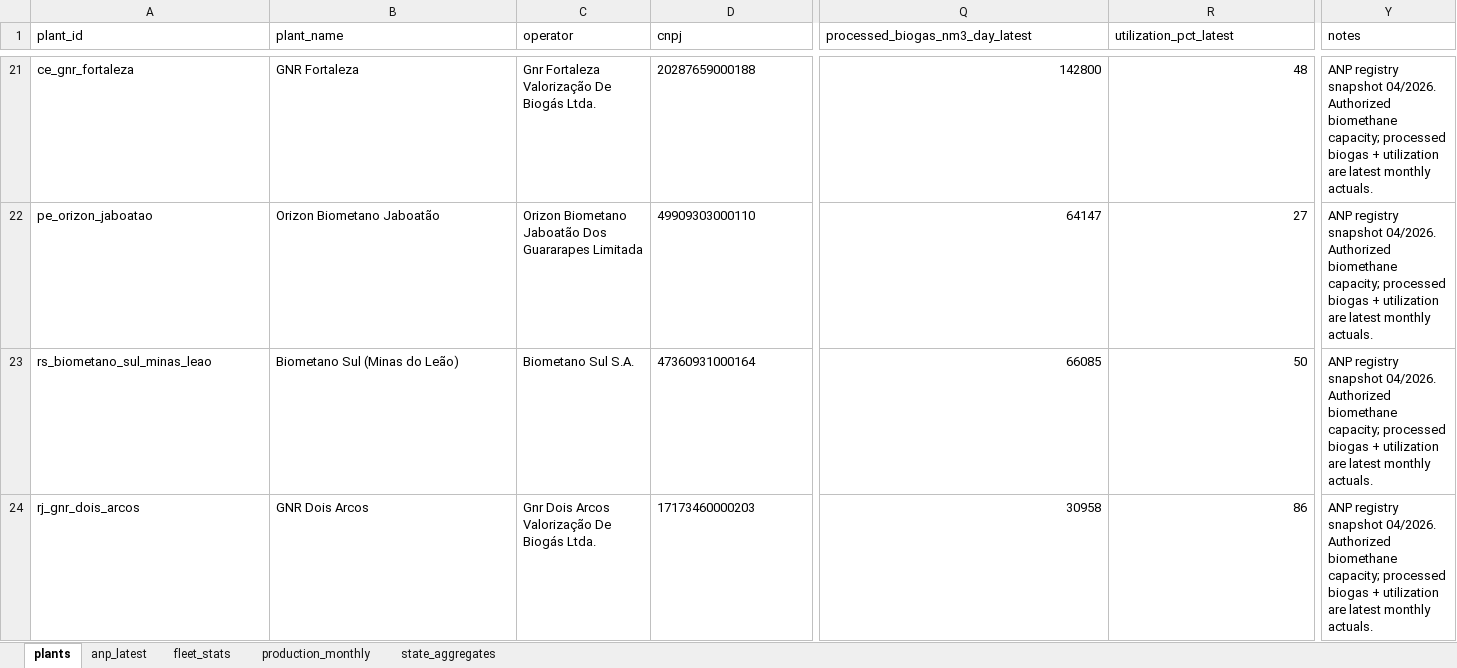
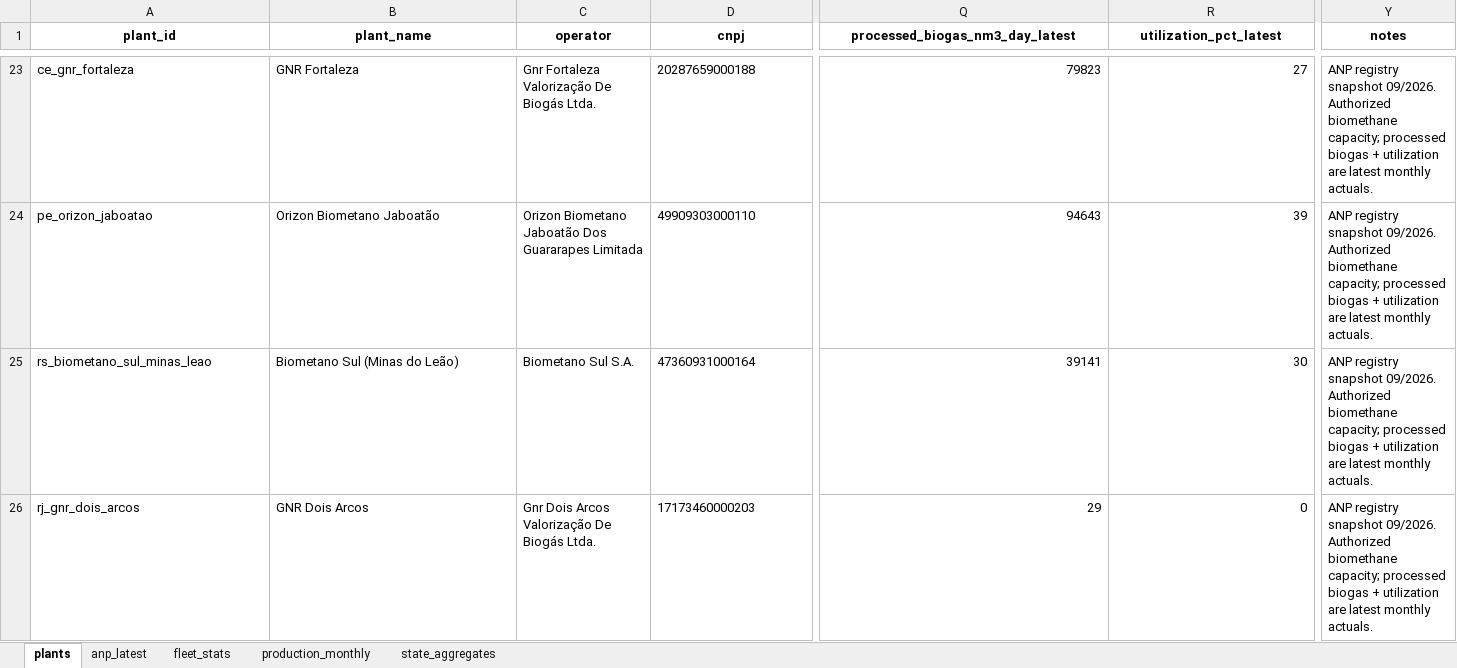
Before and after one commit to aikiesan/Pilar-2b, an Excel workbook: analysis/data/05_biogas_plants_brazil.xlsx, sheet plants, drawn as a sheet; only a part is shown, gaps mark what is left out; values as stored, in another font and other column widths than the file's, no borders; addresses are those after the commit; the diff covers the shown part only; the diff names each change by its address in the sheet, - before the commit and + after, or states it on an @@ line.

Commit message:
Camarão na moranga: atualiza série ANP de biometano por planta até 09/2026
Base ANP de 22/10/2026: meses 05 a 09/2026, 152 células revisadas (inclui a OneBio Paulínia, cerca de 1.000 vezes maior) e 2 plantas novas fora de SP. Resumo em analysis/data/sources/anp/ATUALIZACAO_2026-09.md.

```diff
--- a/analysis/data/05_biogas_plants_brazil.xlsx (sheet plants)
+++ b/analysis/data/05_biogas_plants_brazil.xlsx (sheet plants)
@@ A1:Y1 bold: off → on, alignment: left → center @@
-Q23 (processed_biogas_nm3_day_latest): 142800
+Q23 (processed_biogas_nm3_day_latest): 79823
-R23 (utilization_pct_latest): 48
+R23 (utilization_pct_latest): 27
-Y23:Y26 (notes): …registry snapshot 04/2026. Authorized biomethane…
+Y23:Y26 (notes): …registry snapshot 09/2026. Authorized biomethane…
-Q24 (processed_biogas_nm3_day_latest): 64147
+Q24 (processed_biogas_nm3_day_latest): 94643
-R24 (utilization_pct_latest): 27
+R24 (utilization_pct_latest): 39
-Q25 (processed_biogas_nm3_day_latest): 66085
+Q25 (processed_biogas_nm3_day_latest): 39141
-R25 (utilization_pct_latest): 50
+R25 (utilization_pct_latest): 30
-Q26 (processed_biogas_nm3_day_latest): 30958
+Q26 (processed_biogas_nm3_day_latest): 29
-R26 (utilization_pct_latest): 86
+R26 (utilization_pct_latest): 0
```
Also changed, not shown: 5 added rows, 3 removed rows, 37 edited cells and cell formats elsewhere in this sheet, sheet anp_latest, sheet fleet_stats, sheet state_aggregates, sheet production_monthly, 6 other files.
